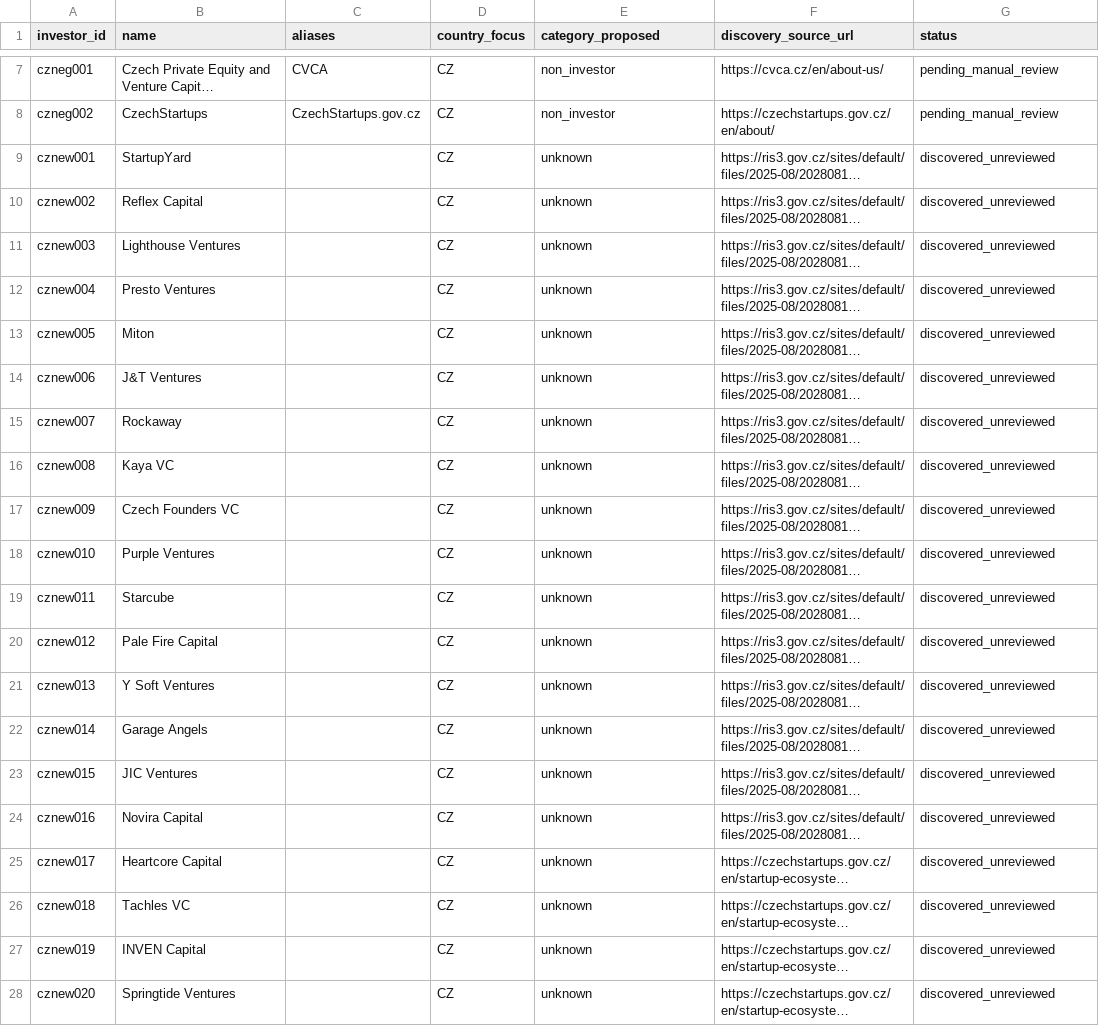
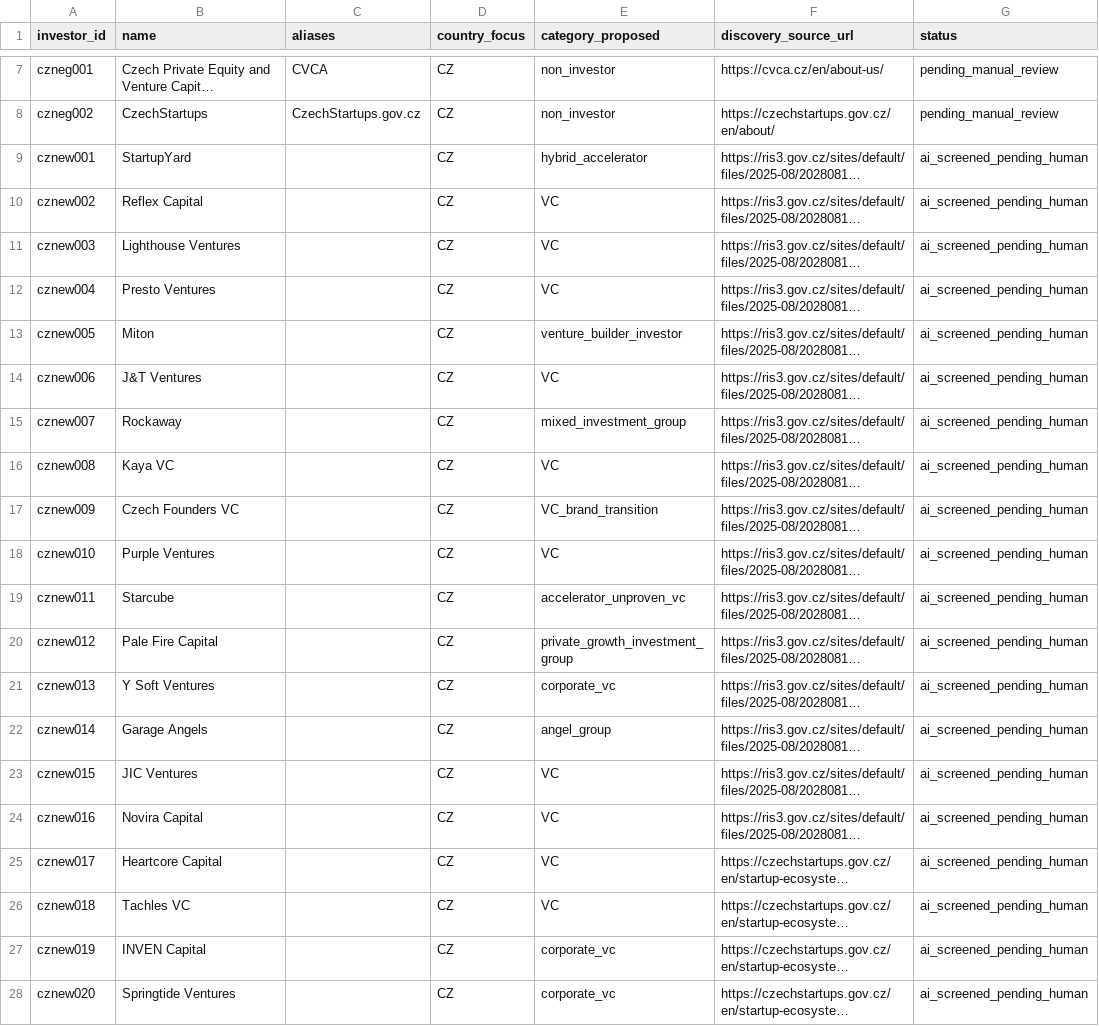
Before and after one commit to Raknogun/InvestorVerify, a CSV file: data/candidates.csv, drawn as a sheet; only a part is shown, gaps mark what is left out; long unchanged cells end in …; the diff names each change by its address in the sheet, - before the commit and + after, or states it on an @@ line.

Commit message:
Freeze evidence-backed AI classifications for 20 new Czech VC candidates

```diff
--- a/data/candidates.csv
+++ b/data/candidates.csv
-E9 (category_proposed): unknown
+E9 (category_proposed): hybrid_accelerator
-G9:G28 (status): discovered_unreviewed
+G9:G28 (status): ai_screened_pending_human
-E10:E12 (category_proposed): unknown
+E10:E12 (category_proposed): VC
-E13 (category_proposed): unknown
+E13 (category_proposed): venture_builder_investor
-E14 (category_proposed): unknown
+E14 (category_proposed): VC
-E15 (category_proposed): unknown
+E15 (category_proposed): mixed_investment_group
-E16 (category_proposed): unknown
+E16 (category_proposed): VC
-E17 (category_proposed): unknown
+E17 (category_proposed): VC_brand_transition
-E18 (category_proposed): unknown
+E18 (category_proposed): VC
-E19 (category_proposed): unknown
+E19 (category_proposed): accelerator_unproven_vc
-E20 (category_proposed): unknown
+E20 (category_proposed): private_growth_investment_group
-E21 (category_proposed): unknown
+E21 (category_proposed): corporate_vc
-E22 (category_proposed): unknown
+E22 (category_proposed): angel_group
-E23:E26 (category_proposed): unknown
+E23:E26 (category_proposed): VC
-E27:E28 (category_proposed): unknown
+E27:E28 (category_proposed): corporate_vc
```
Also changed, not shown: data/ai_predictions.csv, 8 other files.
